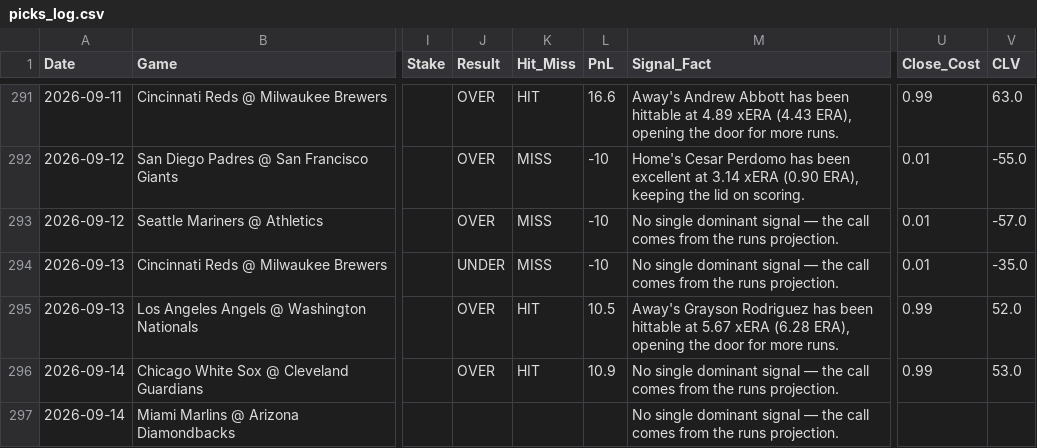
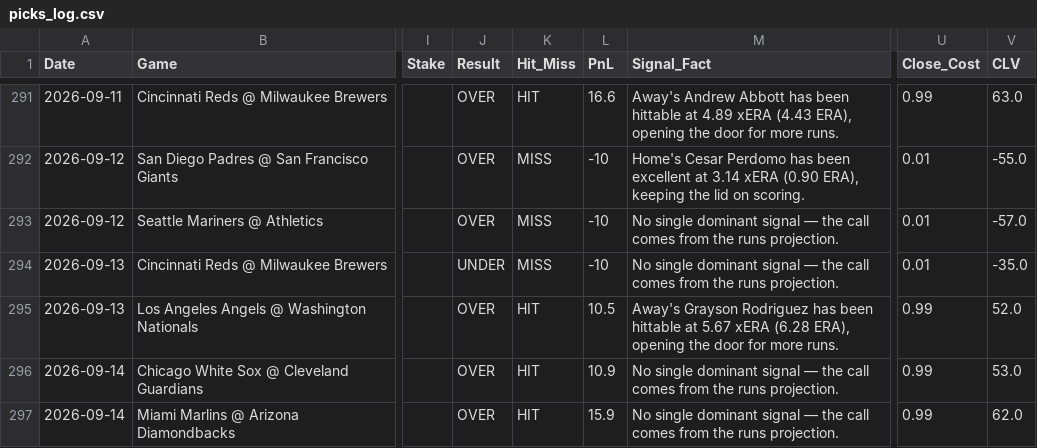
Before and after one commit to joeygir/mlb-polymarket-bot, a CSV file: picks_log.csv, drawn as a sheet; only a part is shown, gaps mark what is left out; the diff names each change by its address in the sheet, - before the commit and + after, or states it on an @@ line.

Commit message:
auto: update picks log [2026-09-16]

```diff
--- a/picks_log.csv
+++ b/picks_log.csv
-J297 (Result): (empty)
+J297 (Result): OVER
-K297 (Hit_Miss): (empty)
+K297 (Hit_Miss): HIT
-L297 (PnL): (empty)
+L297 (PnL): 15.9
-U297 (Close_Cost): (empty)
+U297 (Close_Cost): 0.99
-V297 (CLV): (empty)
+V297 (CLV): 62.0
```
